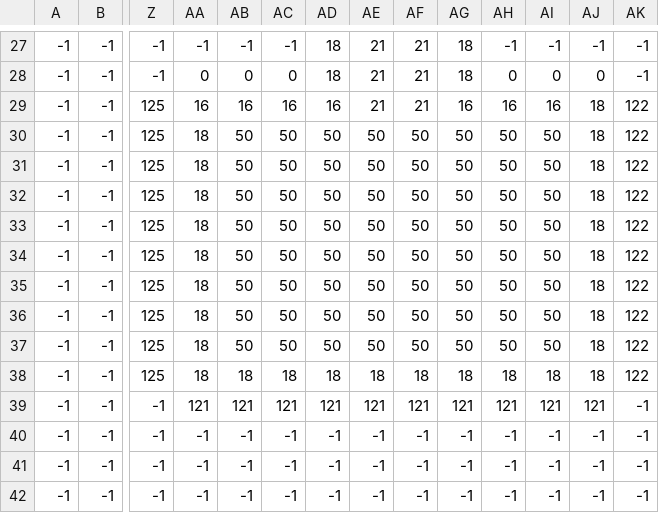
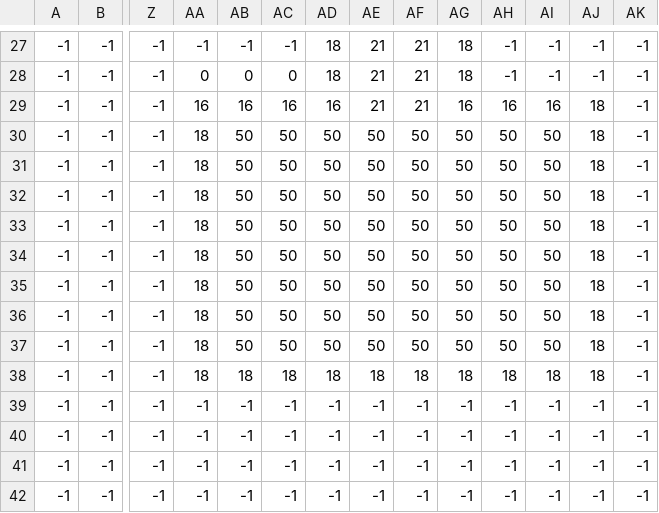
Before and after one commit to lierrejh/Coursework-Project, a CSV file: assets/map/MapTest3.csv, drawn as a sheet; only a part is shown, gaps mark what is left out; the diff covers the shown part only; the diff names each change by its address in the sheet, - before the commit and + after, or states it on an @@ line.

```diff
--- a/assets/map/MapTest3.csv
+++ b/assets/map/MapTest3.csv
-AH28: 0
+AH28: -1
-AI28: 0
+AI28: -1
-AJ28: 0
+AJ28: -1
-Z29:Z38: 125
+Z29:Z38: -1
-AK29:AK38: 122
+AK29:AK38: -1
-AA39: 121
+AA39: -1
-AB39: 121
+AB39: -1
-AC39: 121
+AC39: -1
-AD39: 121
+AD39: -1
-AE39: 121
+AE39: -1
-AF39: 121
+AF39: -1
-AG39: 121
+AG39: -1
-AH39: 121
+AH39: -1
-AI39: 121
+AI39: -1
-AJ39: 121
+AJ39: -1
```
Also changed, not shown: 88 edited cells elsewhere in this file, 6 other files.
